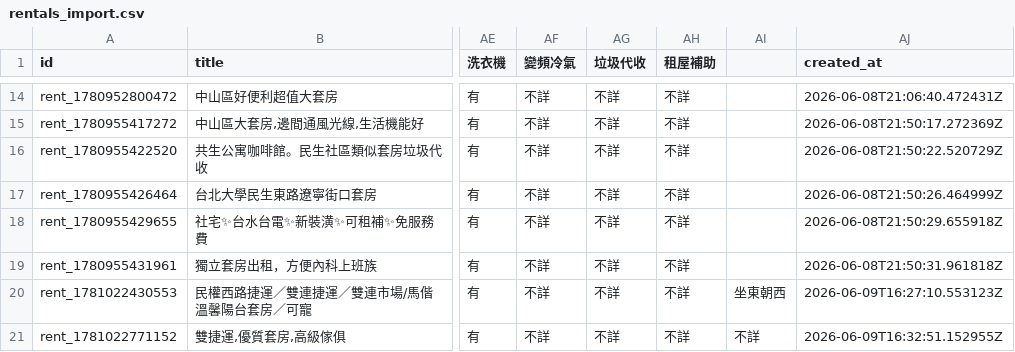
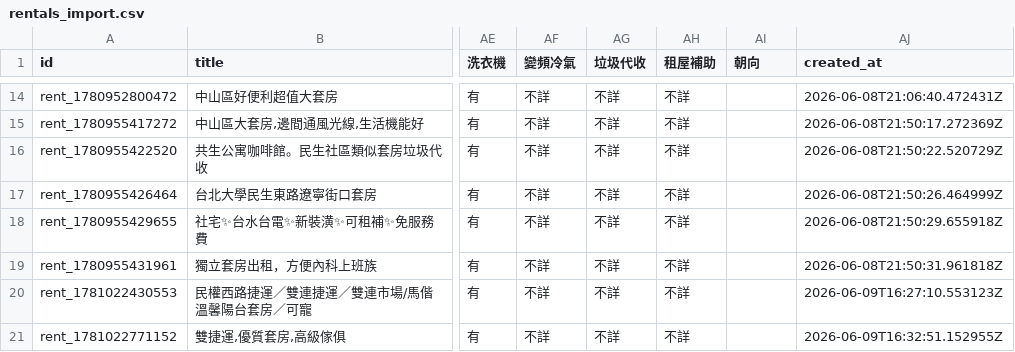
Before and after one commit to CyberPotato0416/Home_map-center, a CSV file: public/rentals_import.csv, drawn as a sheet; only a part is shown, gaps mark what is left out; the diff covers the shown part only; the diff names each change by its address in the sheet, - before the commit and + after, or states it on an @@ line.

```diff
--- a/public/rentals_import.csv
+++ b/public/rentals_import.csv
-AI1: (empty)
+AI1: 朝向
-AI20 (朝向): 坐東朝西
+AI20 (朝向): (empty)
-AI21 (朝向): 不詳
+AI21 (朝向): (empty)
```
Also changed, not shown: 9 edited cells elsewhere in this file, 9 other files.
